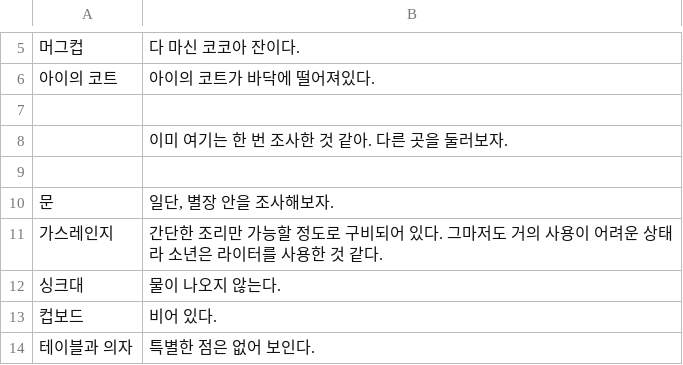
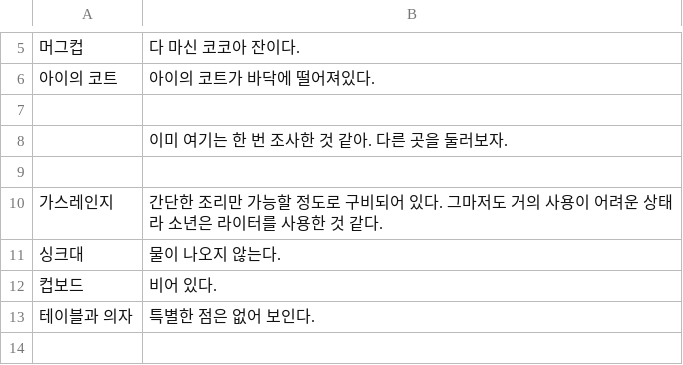
Before and after one commit to kjh99660/writer_project, a CSV file: writer_project_unity/Assets/Resources/search_2.csv, drawn as a sheet; only a part is shown, gaps mark what is left out; the shorter side is filled out with more unchanged rows; the diff names each change by its address in the sheet, - before the commit and + after, or states it on an @@ line.

```diff
--- a/writer_project_unity/Assets/Resources/search_2.csv
+++ b/writer_project_unity/Assets/Resources/search_2.csv
-row 10: 문 | 일단, 별장 안을 조사해보자.
```
Also changed, not shown: 12 other files.
